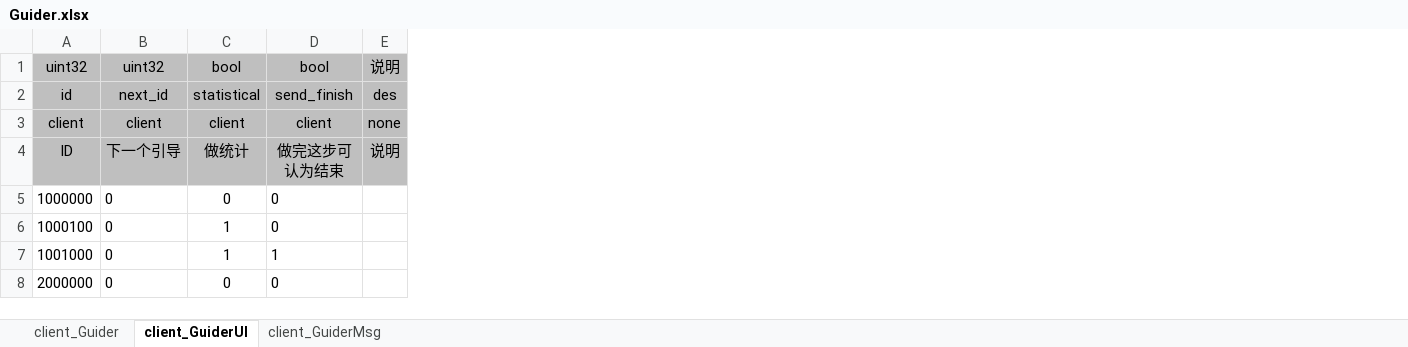
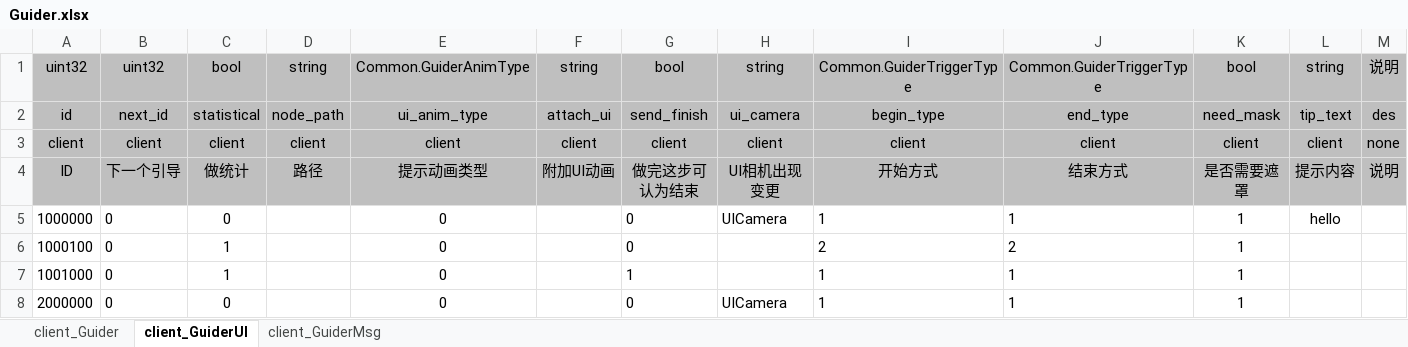
Before and after one commit to laijingfeng/JerryGuider, an Excel workbook: table/table/Guider.xlsx, sheet client_GuiderUI, drawn as a sheet; values as stored, in another font and other column widths than the file's, no borders; the diff names each change by its address in the sheet, - before the commit and + after, or states it on an @@ line.

```diff
--- a/table/table/Guider.xlsx (sheet client_GuiderUI)
+++ b/table/table/Guider.xlsx (sheet client_GuiderUI)
+column D, rows 1-4: string | node_path | client | 路径
+column E, rows 1-8: Common.GuiderAnimType | ui_anim_type | client | 提示动画类型 | 0 | 0 | 0 | 0
+column F, rows 1-4: string | attach_ui | client | 附加UI动画
+column H, rows 1-8: string | ui_camera | client | UI相机出现变更 | UICamera |  |  | UICamera
+column I, rows 1-8: Common.GuiderTriggerType | begin_type | client | 开始方式 | 1 | 2 | 1 | 1
+column J, rows 1-8: Common.GuiderTriggerType | end_type | client | 结束方式 | 1 | 2 | 1 | 1
+column K, rows 1-8: bool | need_mask | client | 是否需要遮罩 | 1 | 1 | 1 | 1
+column L, rows 1-5: string | tip_text | client | 提示内容 | hello
```
Also changed, not shown: sheet client_Guider, table/tools/UserDefineType.xlsx, 22 other files.
